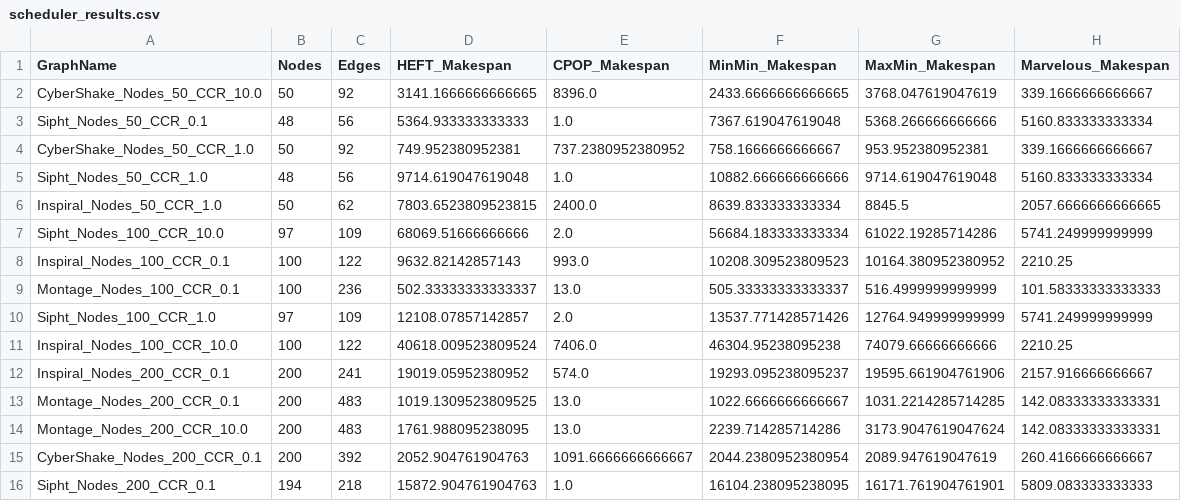
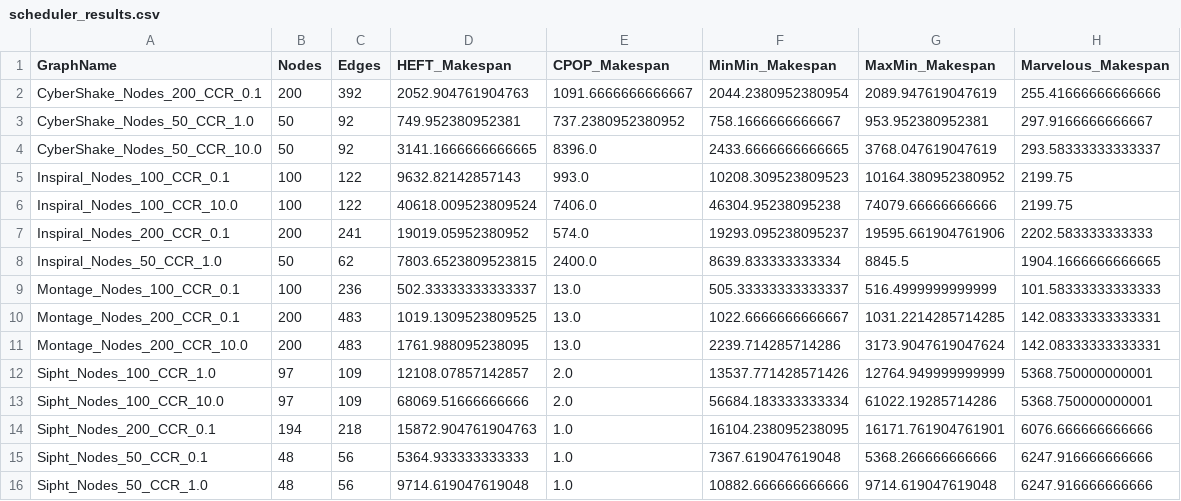
Before and after one commit to ryann0097/marvelous-algorithm, a CSV file: src/results/scheduler_results.csv, drawn as a sheet.

```diff
--- a/src/results/scheduler_results.csv
+++ b/src/results/scheduler_results.csv
@@ -1,16 +1,16 @@
 GraphName,Nodes,Edges,HEFT_Makespan,CPOP_Makespan,MinMin_Makespan,MaxMin_Makespan,Marvelous_Makespan
-CyberShake_Nodes_50_CCR_10.0,50,92,3141.1666666666665,8396.0,2433.6666666666665,3768.047619047619,339.1666666666667
-Sipht_Nodes_50_CCR_0.1,48,56,5364.933333333333,1.0,7367.619047619048,5368.266666666666,5160.833333333334
-CyberShake_Nodes_50_CCR_1.0,50,92,749.952380952381,737.2380952380952,758.1666666666667,953.952380952381,339.1666666666667
-Sipht_Nodes_50_CCR_1.0,48,56,9714.619047619048,1.0,10882.666666666666,9714.619047619048,5160.833333333334
-Inspiral_Nodes_50_CCR_1.0,50,62,7803.6523809523815,2400.0,8639.833333333334,8845.5,2057.6666666666665
-Sipht_Nodes_100_CCR_10.0,97,109,68069.51666666666,2.0,56684.183333333334,61022.19285714286,5741.249999999999
-Inspiral_Nodes_100_CCR_0.1,100,122,9632.82142857143,993.0,10208.309523809523,10164.380952380952,2210.25
+CyberShake_Nodes_200_CCR_0.1,200,392,2052.904761904763,1091.6666666666667,2044.2380952380954,2089.947619047619,255.41666666666666
+CyberShake_Nodes_50_CCR_1.0,50,92,749.952380952381,737.2380952380952,758.1666666666667,953.952380952381,297.9166666666667
+CyberShake_Nodes_50_CCR_10.0,50,92,3141.1666666666665,8396.0,2433.6666666666665,3768.047619047619,293.58333333333337
+Inspiral_Nodes_100_CCR_0.1,100,122,9632.82142857143,993.0,10208.309523809523,10164.380952380952,2199.75
+Inspiral_Nodes_100_CCR_10.0,100,122,40618.009523809524,7406.0,46304.95238095238,74079.66666666666,2199.75
+Inspiral_Nodes_200_CCR_0.1,200,241,19019.05952380952,574.0,19293.095238095237,19595.661904761906,2202.583333333333
+Inspiral_Nodes_50_CCR_1.0,50,62,7803.6523809523815,2400.0,8639.833333333334,8845.5,1904.1666666666665
 Montage_Nodes_100_CCR_0.1,100,236,502.33333333333337,13.0,505.33333333333337,516.4999999999999,101.58333333333333
-Sipht_Nodes_100_CCR_1.0,97,109,12108.07857142857,2.0,13537.771428571426,12764.949999999999,5741.249999999999
-Inspiral_Nodes_100_CCR_10.0,100,122,40618.009523809524,7406.0,46304.95238095238,74079.66666666666,2210.25
-Inspiral_Nodes_200_CCR_0.1,200,241,19019.05952380952,574.0,19293.095238095237,19595.661904761906,2157.916666666667
 Montage_Nodes_200_CCR_0.1,200,483,1019.1309523809525,13.0,1022.6666666666667,1031.2214285714285,142.08333333333331
 Montage_Nodes_200_CCR_10.0,200,483,1761.988095238095,13.0,2239.714285714286,3173.9047619047624,142.08333333333331
-CyberShake_Nodes_200_CCR_0.1,200,392,2052.904761904763,1091.6666666666667,2044.2380952380954,2089.947619047619,260.4166666666667
-Sipht_Nodes_200_CCR_0.1,194,218,15872.904761904763,1.0,16104.238095238095,16171.761904761901,5809.083333333333
+Sipht_Nodes_100_CCR_1.0,97,109,12108.07857142857,2.0,13537.771428571426,12764.949999999999,5368.750000000001
+Sipht_Nodes_100_CCR_10.0,97,109,68069.51666666666,2.0,56684.183333333334,61022.19285714286,5368.750000000001
+Sipht_Nodes_200_CCR_0.1,194,218,15872.904761904763,1.0,16104.238095238095,16171.761904761901,6076.666666666666
+Sipht_Nodes_50_CCR_0.1,48,56,5364.933333333333,1.0,7367.619047619048,5368.266666666666,6247.916666666666
+Sipht_Nodes_50_CCR_1.0,48,56,9714.619047619048,1.0,10882.666666666666,9714.619047619048,6247.916666666666
```
Also changed, not shown: 1 other file.
